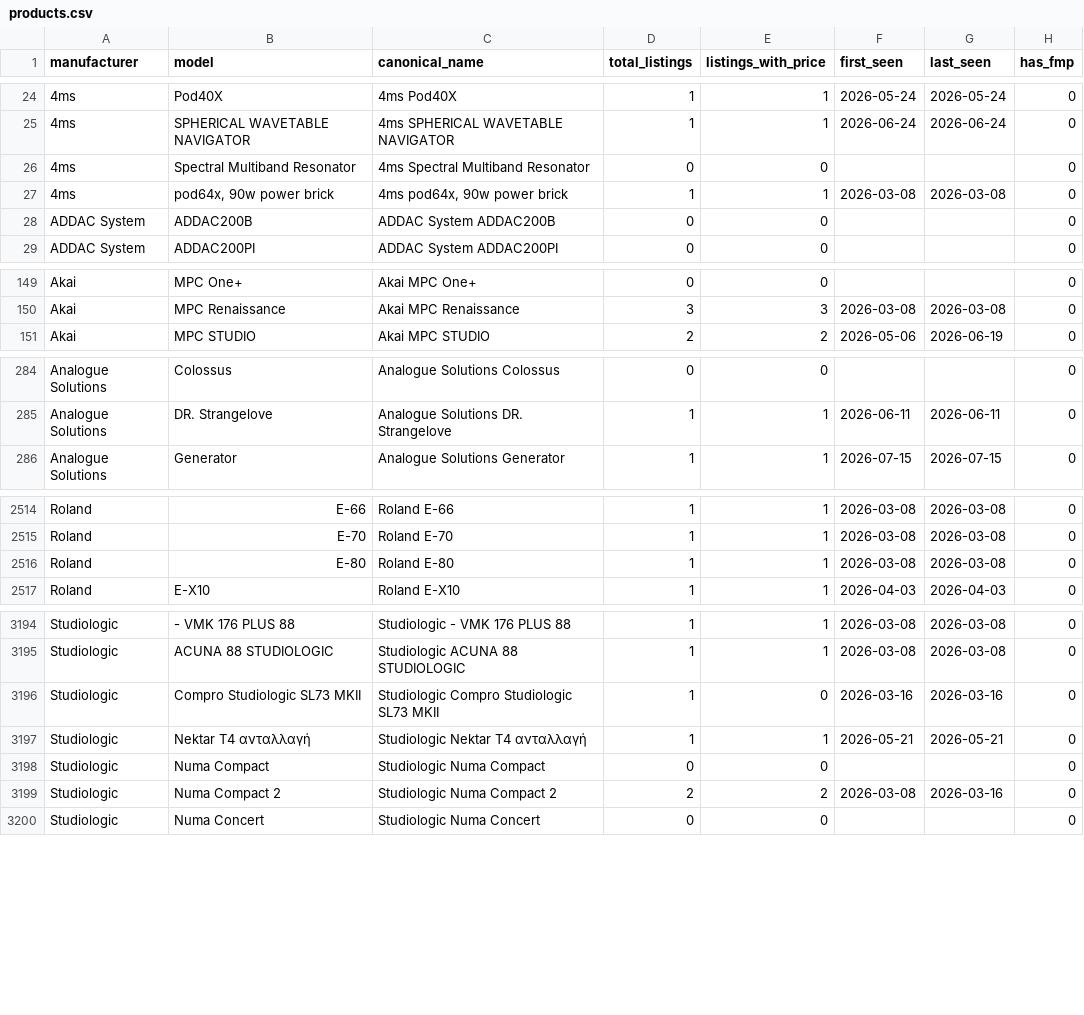
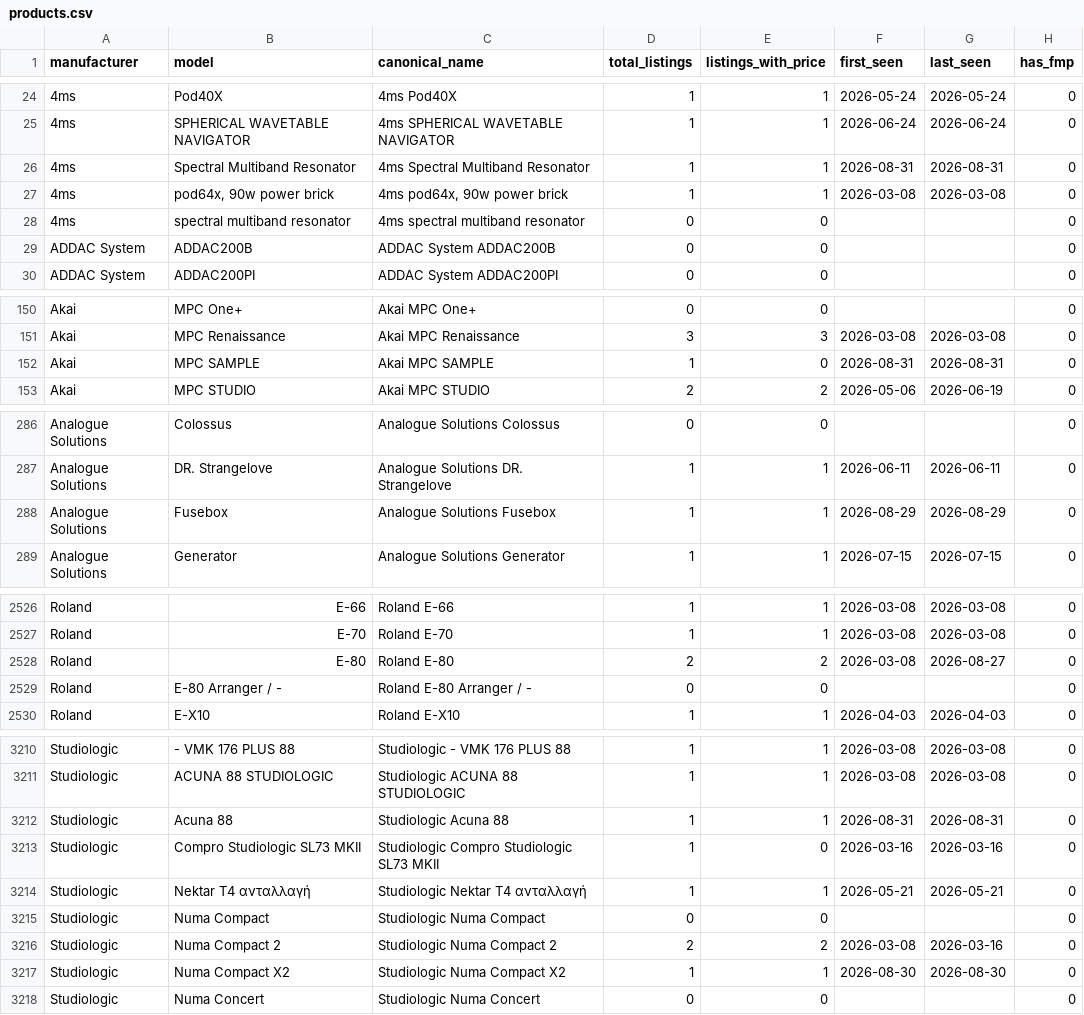
Before and after one commit to albertjimrod/eusynth-market-data, a CSV file: data/products.csv, drawn as a sheet; only a part is shown, gaps mark what is left out; the diff covers the shown part only.

Commit message:
Weekly update 2026-08-31: 65 fair prices, 3823 products, 26 monthly records

```diff
--- a/data/products.csv
+++ b/data/products.csv
@@ -25,4 +25,5 @@ manufacturer,model,canonical_name,total_listings,listings_with_price,first_seen,
 4ms,SPHERICAL WAVETABLE NAVIGATOR,4ms SPHERICAL WAVETABLE NAVIGATOR,1,1,2026-06-24,2026-06-24,0
-4ms,Spectral Multiband Resonator,4ms Spectral Multiband Resonator,0,0,,,0
+4ms,Spectral Multiband Resonator,4ms Spectral Multiband Resonator,1,1,2026-08-31,2026-08-31,0
 4ms,"pod64x, 90w power brick","4ms pod64x, 90w power brick",1,1,2026-03-08,2026-03-08,0
+4ms,spectral multiband resonator,4ms spectral multiband resonator,0,0,,,0
 ADDAC System,ADDAC200B,ADDAC System ADDAC200B,0,0,,,0
@@ -150,2 +151,3 @@ Akai,MPC One+,Akai MPC One+,0,0,,,0
 Akai,MPC Renaissance,Akai MPC Renaissance,3,3,2026-03-08,2026-03-08,0
+Akai,MPC SAMPLE,Akai MPC SAMPLE,1,0,2026-08-31,2026-08-31,0
 Akai,MPC STUDIO,Akai MPC STUDIO,2,2,2026-05-06,2026-06-19,0
@@ -285,2 +287,3 @@ Analogue Solutions,Colossus,Analogue Solutions Colossus,0,0,,,0
 Analogue Solutions,DR. Strangelove,Analogue Solutions DR. Strangelove,1,1,2026-06-11,2026-06-11,0
+Analogue Solutions,Fusebox,Analogue Solutions Fusebox,1,1,2026-08-29,2026-08-29,0
 Analogue Solutions,Generator,Analogue Solutions Generator,1,1,2026-07-15,2026-07-15,0
@@ -2515,3 +2527,4 @@ Roland,E-66,Roland E-66,1,1,2026-03-08,2026-03-08,0
 Roland,E-70,Roland E-70,1,1,2026-03-08,2026-03-08,0
-Roland,E-80,Roland E-80,1,1,2026-03-08,2026-03-08,0
+Roland,E-80,Roland E-80,2,2,2026-03-08,2026-08-27,0
+Roland,E-80 Arranger / -,Roland E-80 Arranger / -,0,0,,,0
 Roland,E-X10,Roland E-X10,1,1,2026-04-03,2026-04-03,0
@@ -3195,2 +3211,3 @@ Studiologic,- VMK 176 PLUS 88,Studiologic - VMK 176 PLUS 88,1,1,2026-03-08,2026-
 Studiologic,ACUNA 88 STUDIOLOGIC,Studiologic ACUNA 88 STUDIOLOGIC,1,1,2026-03-08,2026-03-08,0
+Studiologic,Acuna 88,Studiologic Acuna 88,1,1,2026-08-31,2026-08-31,0
 Studiologic,Compro Studiologic SL73 MKII,Studiologic Compro Studiologic SL73 MKII,1,0,2026-03-16,2026-03-16,0
@@ -3199,2 +3216,3 @@ Studiologic,Numa Compact,Studiologic Numa Compact,0,0,,,0
 Studiologic,Numa Compact 2,Studiologic Numa Compact 2,2,2,2026-03-08,2026-03-16,0
+Studiologic,Numa Compact X2,Studiologic Numa Compact X2,1,1,2026-08-30,2026-08-30,0
 Studiologic,Numa Concert,Studiologic Numa Concert,0,0,,,0
```
Also changed, not shown: 13 added rows and 45 edited cells elsewhere in this file, data/fair_prices.csv, data/monthly_market_stats.csv.
